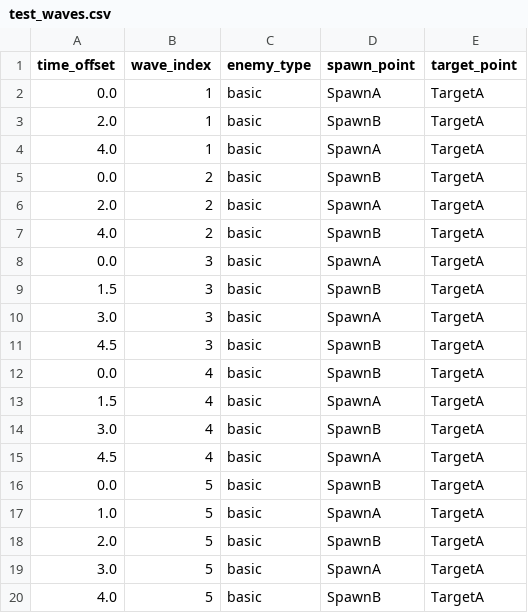
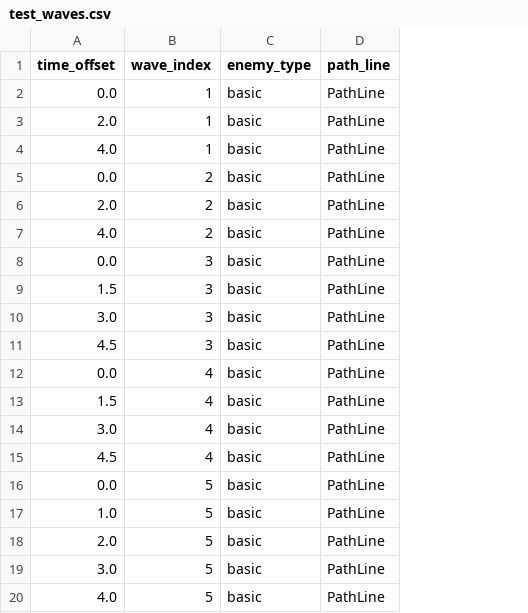
Before and after one commit to Roject-CN/GameJam-Don-t-press-the-button, a CSV file: resources/level_config_src/level_001/test_waves.csv, drawn as a sheet; removed rows and columns are numbered as before the commit, all else as after; the diff names each change by its address in the sheet, - before the commit and + after, or states it on an @@ line.

```diff
--- a/resources/level_config_src/level_001/test_waves.csv
+++ b/resources/level_config_src/level_001/test_waves.csv
-column D (spawn_point), rows 2-20: SpawnA | SpawnB | SpawnA | SpawnB | SpawnA | SpawnB | SpawnA | SpawnB | SpawnA | SpawnB | SpawnB | SpawnA | SpawnB | SpawnA | SpawnB | SpawnA | SpawnB | SpawnA | SpawnB
-column E (target_point), rows 2-20: all TargetA
+column D (path_line), rows 2-20: all PathLine
```
Also changed, not shown: 34 other files.
